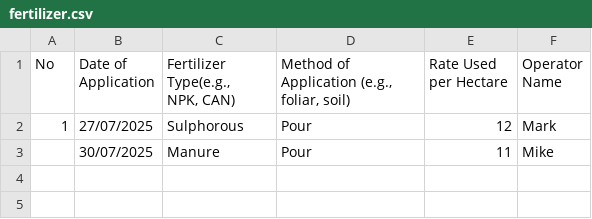
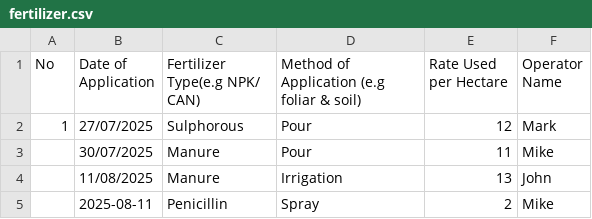
Before and after one commit to MichaelOnyoin/farm, a CSV file: data/fertilizer.csv, drawn as a sheet.

Commit message:
Removed Google Api error added landing and views: 	new file:   avocado.html 	deleted:    config/google-service-account.json 	modified:   data/fertilizer.csv 	modified:   data/spray.csv 	modified:   next.config.ts 	new file:   public/jamon-back.png 	new file:   public/jamon-logo.png 	new file:   public/jamon.png 	new file:   public/latest/route.ts 	modified:   src/app/api/google/route.ts 	modified:   src/app/page.tsx 	new file:   src/components/Landing.tsx 	modified:   src/components/SheetViewer.tsx

```diff
--- a/data/fertilizer.csv
+++ b/data/fertilizer.csv
@@ -1,4 +1,5 @@
-No,Date of Application,"Fertilizer Type(e.g.,
-NPK, CAN)","Method of Application (e.g., foliar, soil)",Rate Used per Hectare,Operator Name
+No,Date of Application,Fertilizer Type(e.g NPK/ CAN),Method of Application (e.g foliar & soil),Rate Used per Hectare,Operator Name
 1,27/07/2025,Sulphorous,Pour,12,Mark
 ,30/07/2025,Manure,Pour,11,Mike
+,11/08/2025,Manure,Irrigation,13,John
+,2025-08-11,Penicillin,Spray,2,Mike
```
Also changed, not shown: data/spray.csv, 11 other files.
